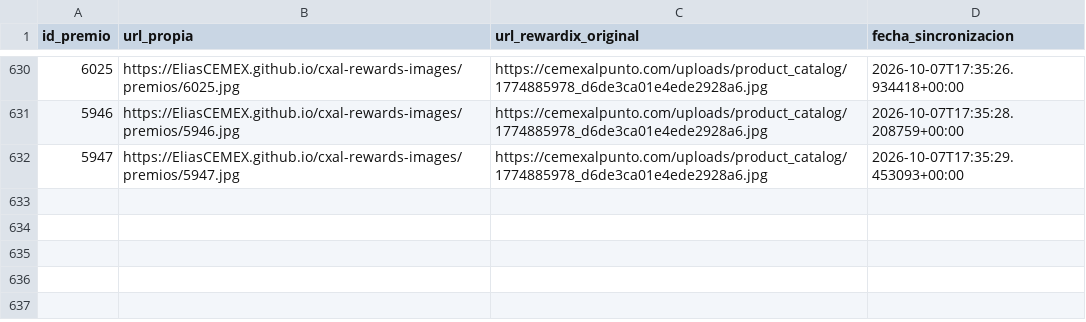
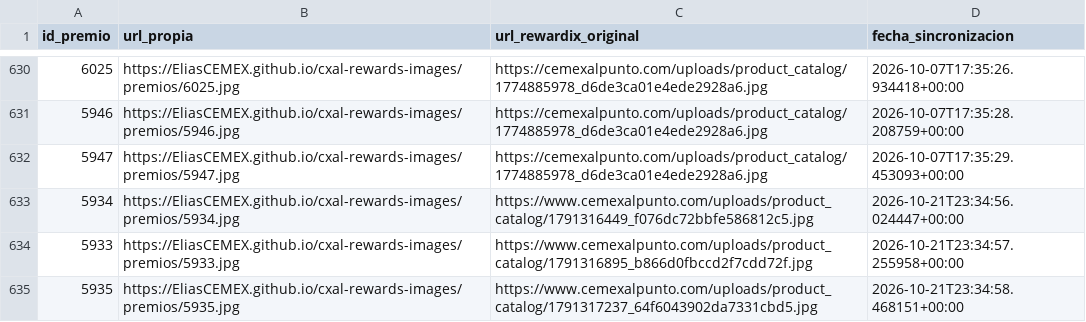
Before and after one commit to EliasCEMEX/cxal-rewards-images, a CSV file: mapeo_imagenes.csv, drawn as a sheet; only a part is shown, gaps mark what is left out; the diff names each change by its address in the sheet, - before the commit and + after, or states it on an @@ line.

Commit message:
Sync imagenes 2026-10-21 23:34

```diff
--- a/mapeo_imagenes.csv
+++ b/mapeo_imagenes.csv
+row 633: 5934 | https://EliasCEMEX.github.io/cxal-rewards-images/premios/5934.jpg | https://www.cemexalpunto.com/uploads/product_catalog/1791316449_f076dc72bbfe586812c5.jpg | 2026-10-21T23:34:56.024447+00:00
+row 634: 5933 | https://EliasCEMEX.github.io/cxal-rewards-images/premios/5933.jpg | https://www.cemexalpunto.com/uploads/product_catalog/1791316895_b866d0fbccd2f7cdd72f.jpg | 2026-10-21T23:34:57.255958+00:00
+row 635: 5935 | https://EliasCEMEX.github.io/cxal-rewards-images/premios/5935.jpg | https://www.cemexalpunto.com/uploads/product_catalog/1791317237_64f6043902da7331cbd5.jpg | 2026-10-21T23:34:58.468151+00:00
```
Also changed, not shown: 3 other files.
